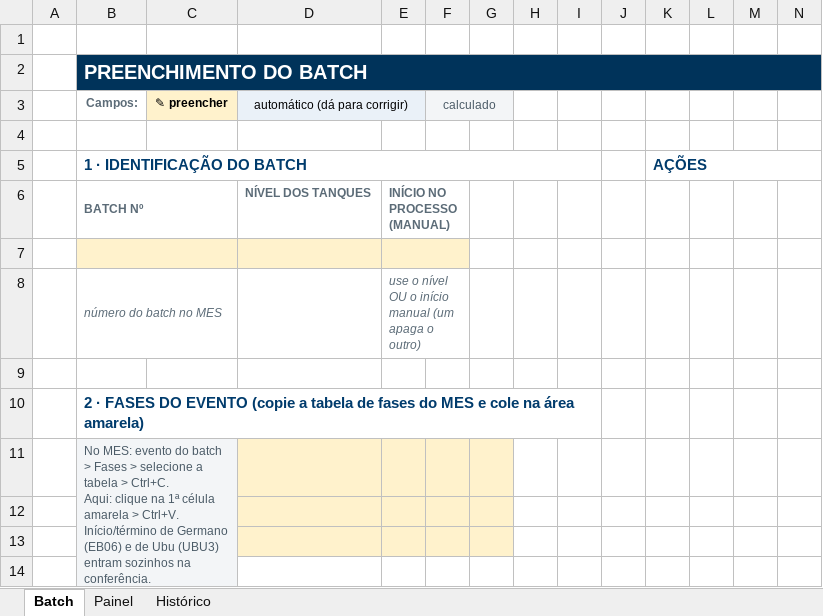
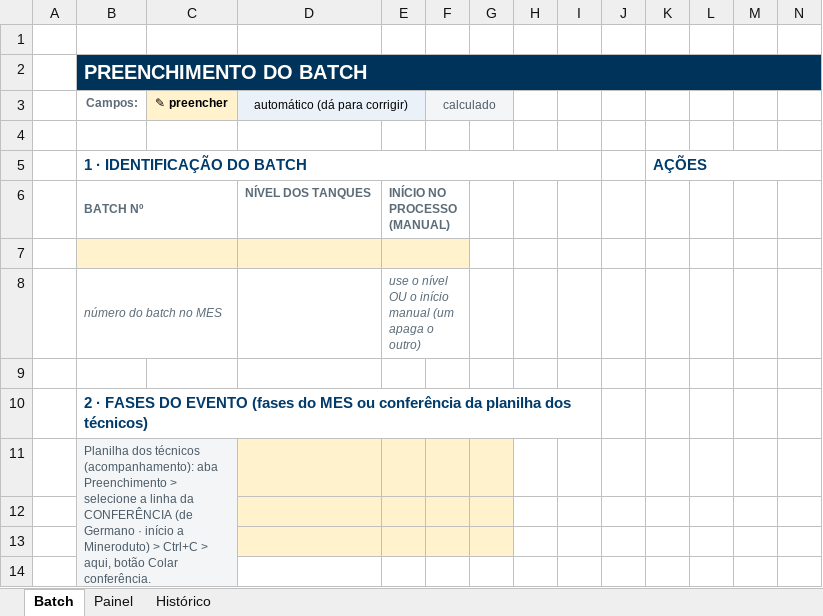
Before and after one commit to forl-felipe/lab-analise-mes, an Excel workbook: comparativo_interlab/Comparativo_Interlab_Germano_Ubu.xlsm, sheet Batch, drawn as a sheet; only a part is shown; values as stored, in another font and other column widths than the file's, no borders; charts and pictures and conditional formats not drawn; ↵ is a line break in a cell; the diff names each change by its address in the sheet, - before the commit and + after, or states it on an @@ line.

```diff
--- a/comparativo_interlab/Comparativo_Interlab_Germano_Ubu.xlsm (sheet Batch)
+++ b/comparativo_interlab/Comparativo_Interlab_Germano_Ubu.xlsm (sheet Batch)
-B10 (Campos:): …DO EVENTO (copie a tabela de fases do MES e cole na área amarela)
+B10 (Campos:): …DO EVENTO (fases do MES ou conferência da planilha dos técnicos)
-B11 (Campos:): No MES: evento do batch > Fases > selecione a tabela > Ctrl+C. ↵ Aqui: clique na 1ª célula amarela > Ctrl+V. Início/término de Germano (EB06) e de Ubu (UBU3) entram sozinhos na conferência.
+B11 (Campos:): Planilha dos técnicos (acompanhamento): aba Preenchimento > selecione a linha da CONFERÊNCIA (de Germano · início a Mineroduto) > Ctrl+C > aqui, botão Colar conferência. ↵ Ou, no MES: Fases > Ctrl+C > clique na 1ª célula amarela > Ctrl+V.
```
Also changed, not shown: charts or pictures, comparativo_interlab/Acompanhamento_Batch_Germano_Ubu.xlsm, 6 other files.
